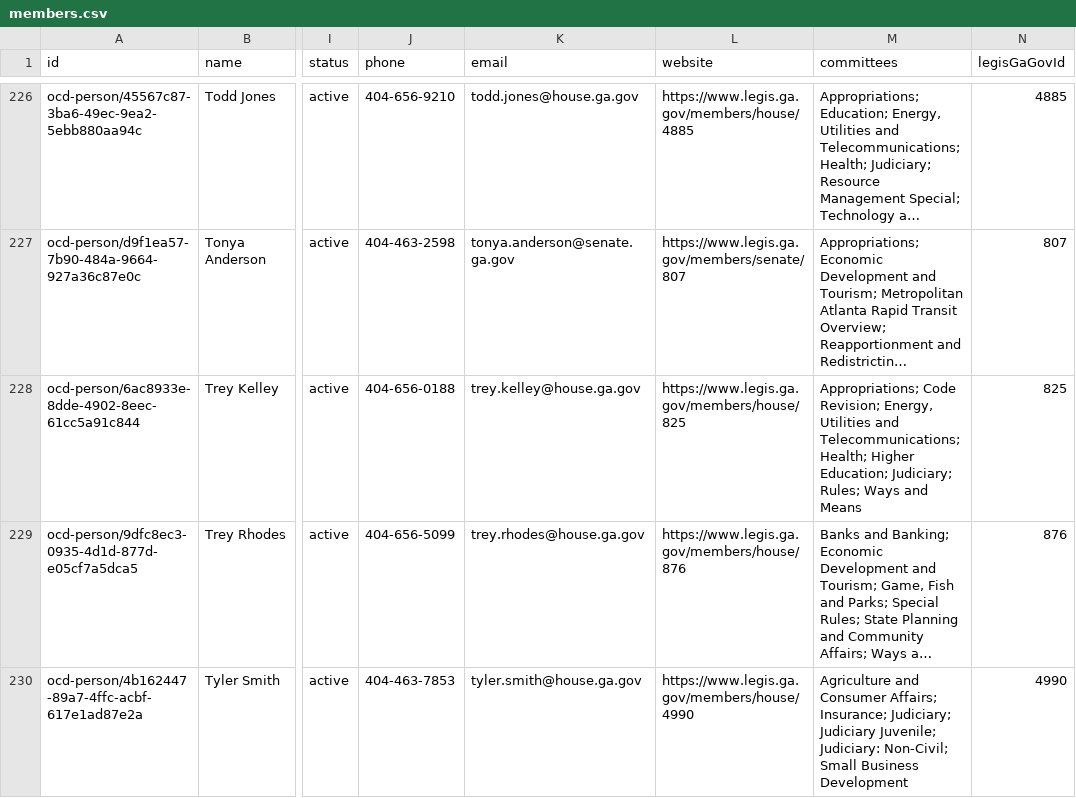
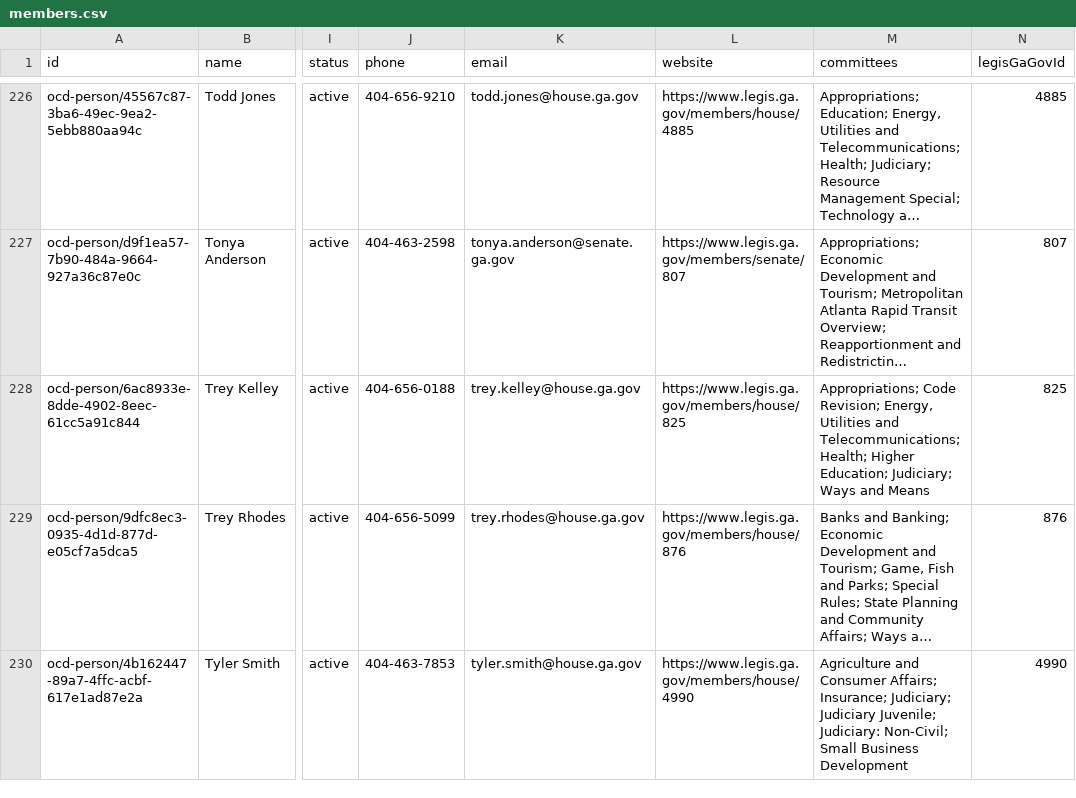
Before and after one commit to Votega/ga-legislators, a CSV file: data/members.csv, drawn as a sheet; only a part is shown, gaps mark what is left out; long unchanged cells end in …; the diff covers the shown part only; the diff names each change by its address in the sheet, - before the commit and + after, or states it on an @@ line.

```diff
--- a/data/members.csv
+++ b/data/members.csv
-M228 (committees): …Education; Judiciary; Rules; Ways and…
+M228 (committees): …Education; Judiciary; Ways and…
```
Also changed, not shown: 32 edited cells elsewhere in this file.
